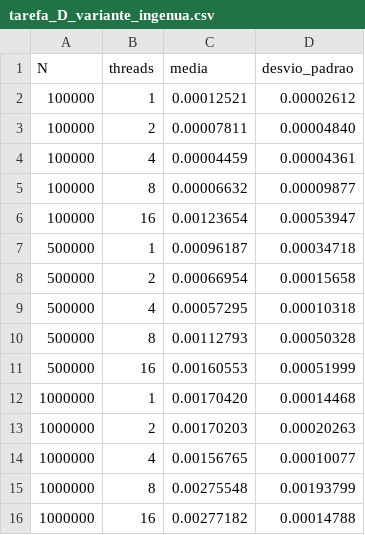
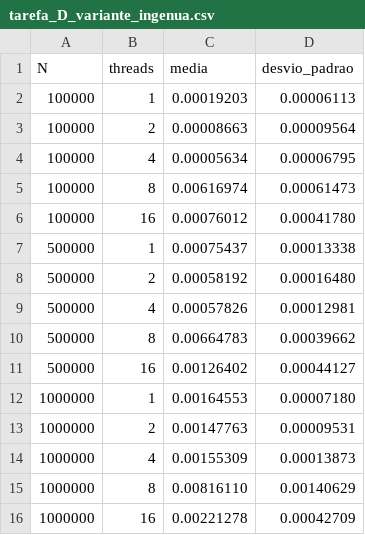
Before and after one commit to VitorCosta15/trabalho_1_IPPD, a CSV file: data/tarefa_D_variante_ingenua.csv, drawn as a sheet.

```diff
--- a/data/tarefa_D_variante_ingenua.csv
+++ b/data/tarefa_D_variante_ingenua.csv
@@ -1,16 +1,16 @@
 N;threads;media;desvio_padrao
-100000;1;0.00012521;0.00002612
-100000;2;0.00007811;0.00004840
-100000;4;0.00004459;0.00004361
-100000;8;0.00006632;0.00009877
-100000;16;0.00123654;0.00053947
-500000;1;0.00096187;0.00034718
-500000;2;0.00066954;0.00015658
-500000;4;0.00057295;0.00010318
-500000;8;0.00112793;0.00050328
-500000;16;0.00160553;0.00051999
-1000000;1;0.00170420;0.00014468
-1000000;2;0.00170203;0.00020263
-1000000;4;0.00156765;0.00010077
-1000000;8;0.00275548;0.00193799
-1000000;16;0.00277182;0.00014788
+100000;1;0.00019203;0.00006113
+100000;2;0.00008663;0.00009564
+100000;4;0.00005634;0.00006795
+100000;8;0.00616974;0.00061473
+100000;16;0.00076012;0.00041780
+500000;1;0.00075437;0.00013338
+500000;2;0.00058192;0.00016480
+500000;4;0.00057826;0.00012981
+500000;8;0.00664783;0.00039662
+500000;16;0.00126402;0.00044127
+1000000;1;0.00164553;0.00007180
+1000000;2;0.00147763;0.00009531
+1000000;4;0.00155309;0.00013873
+1000000;8;0.00816110;0.00140629
+1000000;16;0.00221278;0.00042709
```
Also changed, not shown: data/tarefa_C_parallel_simd.csv, data/tarefa_D_variante_arrumada.csv, 24 other files.
